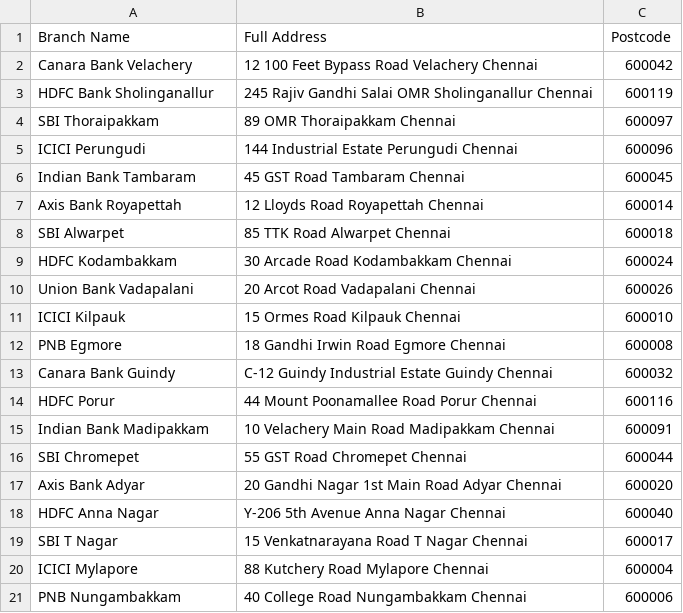
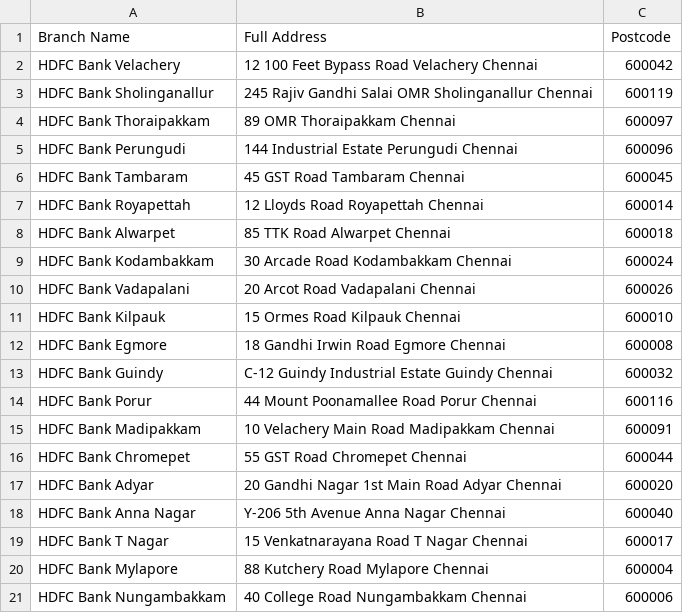
Before and after one commit to navyansh1/TourSensi-Scout-ganit, a CSV file: sample_imports/bank_branches_chennai.csv, drawn as a sheet.

```diff
--- a/sample_imports/bank_branches_chennai.csv
+++ b/sample_imports/bank_branches_chennai.csv
@@ -1,21 +1,21 @@
 Branch Name,Full Address,Postcode
-Canara Bank Velachery,12 100 Feet Bypass Road Velachery Chennai,600042
+HDFC Bank Velachery,12 100 Feet Bypass Road Velachery Chennai,600042
 HDFC Bank Sholinganallur,245 Rajiv Gandhi Salai OMR Sholinganallur Chennai,600119
-SBI Thoraipakkam,89 OMR Thoraipakkam Chennai,600097
-ICICI Perungudi,144 Industrial Estate Perungudi Chennai,600096
-Indian Bank Tambaram,45 GST Road Tambaram Chennai,600045
-Axis Bank Royapettah,12 Lloyds Road Royapettah Chennai,600014
-SBI Alwarpet,85 TTK Road Alwarpet Chennai,600018
-HDFC Kodambakkam,30 Arcade Road Kodambakkam Chennai,600024
-Union Bank Vadapalani,20 Arcot Road Vadapalani Chennai,600026
-ICICI Kilpauk,15 Ormes Road Kilpauk Chennai,600010
-PNB Egmore,18 Gandhi Irwin Road Egmore Chennai,600008
-Canara Bank Guindy,C-12 Guindy Industrial Estate Guindy Chennai,600032
-HDFC Porur,44 Mount Poonamallee Road Porur Chennai,600116
-Indian Bank Madipakkam,10 Velachery Main Road Madipakkam Chennai,600091
-SBI Chromepet,55 GST Road Chromepet Chennai,600044
-Axis Bank Adyar,20 Gandhi Nagar 1st Main Road Adyar Chennai,600020
-HDFC Anna Nagar,Y-206 5th Avenue Anna Nagar Chennai,600040
-SBI T Nagar,15 Venkatnarayana Road T Nagar Chennai,600017
-ICICI Mylapore,88 Kutchery Road Mylapore Chennai,600004
-PNB Nungambakkam,40 College Road Nungambakkam Chennai,600006
+HDFC Bank Thoraipakkam,89 OMR Thoraipakkam Chennai,600097
+HDFC Bank Perungudi,144 Industrial Estate Perungudi Chennai,600096
+HDFC Bank Tambaram,45 GST Road Tambaram Chennai,600045
+HDFC Bank Royapettah,12 Lloyds Road Royapettah Chennai,600014
+HDFC Bank Alwarpet,85 TTK Road Alwarpet Chennai,600018
+HDFC Bank Kodambakkam,30 Arcade Road Kodambakkam Chennai,600024
+HDFC Bank Vadapalani,20 Arcot Road Vadapalani Chennai,600026
+HDFC Bank Kilpauk,15 Ormes Road Kilpauk Chennai,600010
+HDFC Bank Egmore,18 Gandhi Irwin Road Egmore Chennai,600008
+HDFC Bank Guindy,C-12 Guindy Industrial Estate Guindy Chennai,600032
+HDFC Bank Porur,44 Mount Poonamallee Road Porur Chennai,600116
+HDFC Bank Madipakkam,10 Velachery Main Road Madipakkam Chennai,600091
+HDFC Bank Chromepet,55 GST Road Chromepet Chennai,600044
+HDFC Bank Adyar,20 Gandhi Nagar 1st Main Road Adyar Chennai,600020
+HDFC Bank Anna Nagar,Y-206 5th Avenue Anna Nagar Chennai,600040
+HDFC Bank T Nagar,15 Venkatnarayana Road T Nagar Chennai,600017
+HDFC Bank Mylapore,88 Kutchery Road Mylapore Chennai,600004
+HDFC Bank Nungambakkam,40 College Road Nungambakkam Chennai,600006
```
Also changed, not shown: sample_imports/atm_locations_chennai.csv, sample_imports/retail_stores_chennai.csv, 1 other file.
